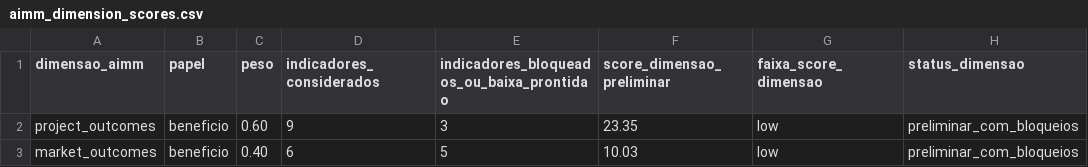
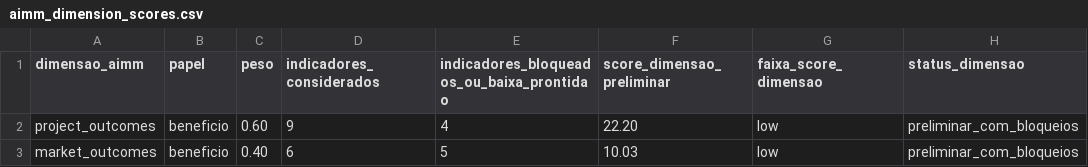
Before and after one commit to dannunesgo-dot/fito-aimm-amazonia, a CSV file: data/processed/aimm_dimension_scores.csv, drawn as a sheet; only a part is shown; the diff names each change by its address in the sheet, - before the commit and + after, or states it on an @@ line.

```diff
--- a/data/processed/aimm_dimension_scores.csv
+++ b/data/processed/aimm_dimension_scores.csv
-E2: 3
+E2: 4
-F2 (score_dimensao_preliminar): 23.35
+F2 (score_dimensao_preliminar): 22.20
```
Also changed, not shown: data/evidence/evidence_aimm_engine.csv, data/processed/aimm_indicator_scores.csv, 7 other files.
